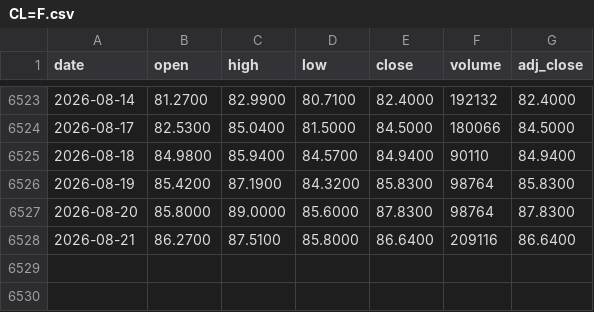
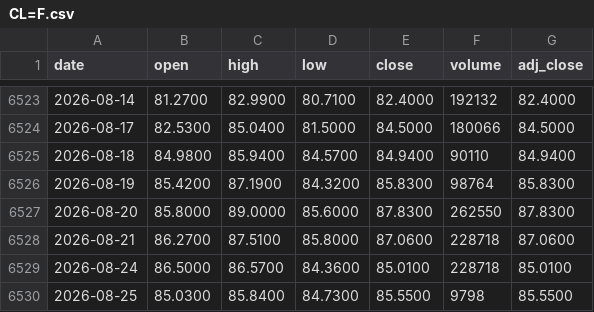
Before and after one commit to juanmichelini/market-notes, a CSV file: data/prices/CL=F.csv, drawn as a sheet; only a part is shown, gaps mark what is left out.

```diff
--- a/data/prices/CL=F.csv
+++ b/data/prices/CL=F.csv
@@ -6526,3 +6526,5 @@ date,open,high,low,close,volume,adj_close
 2026-08-19,85.4200,87.1900,84.3200,85.8300,98764,85.8300
-2026-08-20,85.8000,89.0000,85.6000,87.8300,98764,87.8300
-2026-08-21,86.2700,87.5100,85.8000,86.6400,209116,86.6400
+2026-08-20,85.8000,89.0000,85.6000,87.8300,262550,87.8300
+2026-08-21,86.2700,87.5100,85.8000,87.0600,228718,87.0600
+2026-08-24,86.5000,86.5700,84.3600,85.0100,228718,85.0100
+2026-08-25,85.0300,85.8400,84.7300,85.5500,9798,85.5500
```
Also changed, not shown: data/prices/AAPL.csv, data/prices/GC=F.csv, 5 other files.
